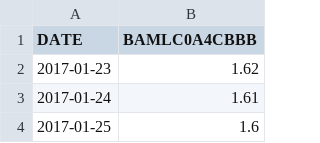
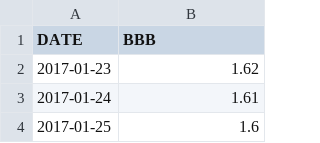
Before and after one commit to DarianNwankwo/orie5640-project1, a CSV file: data/BBB.csv, drawn as a sheet; only a part is shown.

```diff
--- a/data/BBB.csv
+++ b/data/BBB.csv
@@ -1,2 +1,2 @@
-DATE,BAMLC0A4CBBB
+DATE,BBB
 2017-01-23,1.62
```
Also changed, not shown: data/HY.csv, data/IG.csv.
